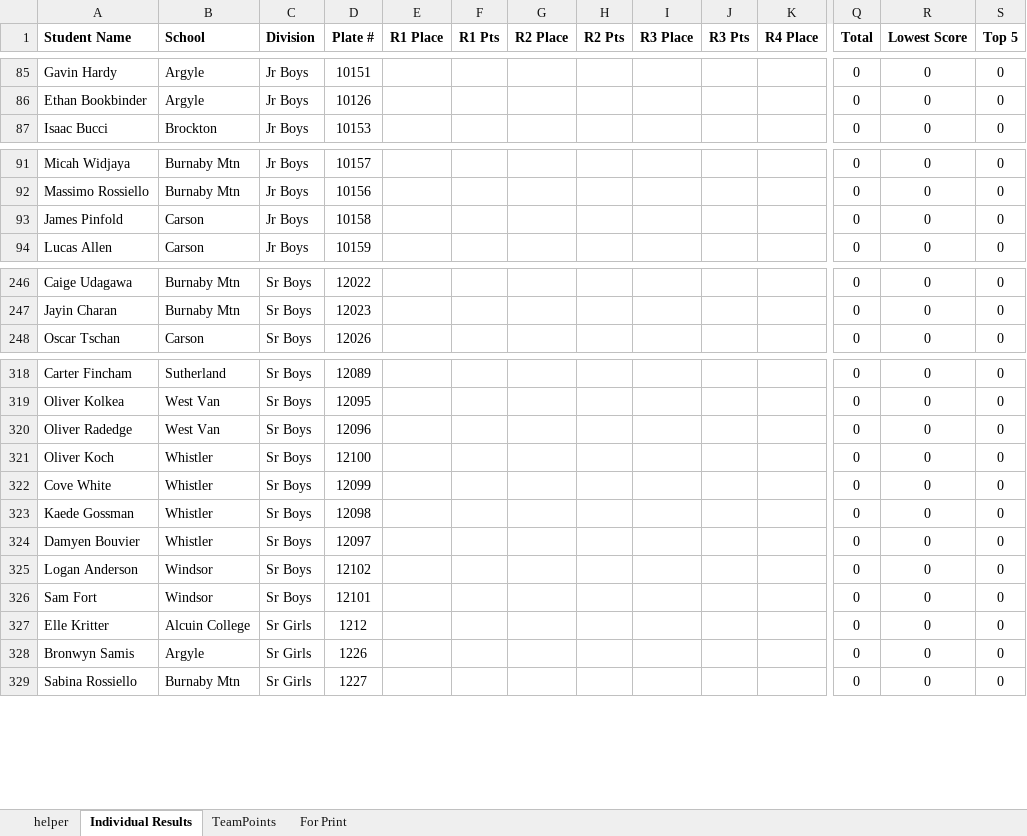
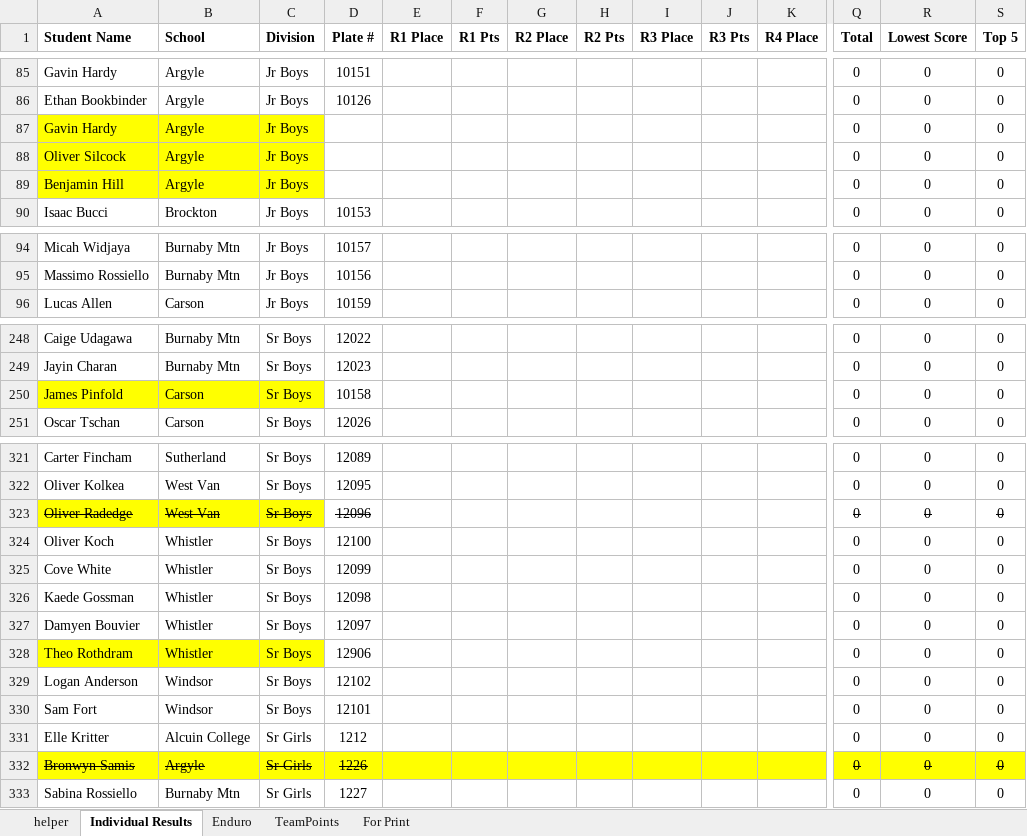
Before and after one commit to mskippy/codemathbike_bike, an Excel workbook: results_2026_master.xlsx, sheet Individual Results, drawn as a sheet; only a part is shown, gaps mark what is left out; values as stored, in another font and other column widths than the file's, no borders; conditional formats and table styles not drawn; removed rows and columns are numbered as before the commit, all else as after; rows hold the shown columns only; the diff covers the shown part only; the diff names each change by its address in the sheet, - before the commit and + after, or states it on an @@ line.

Commit message:
Update division and results data files
Apply finalized race results and data normalization across result datasets. Major changes to data/division_results.json: update rider placings and points (e.g. Olivier Courcelles set to 1st, 100 pts), add and reorder competitors, correct DNS/DNF statuses, and normalize plate numbers to numeric floats. Corresponding updates were made to other result files (data/race_comparison.json, data/results.json, data/school_results.json, data/team_results.json) and the master spreadsheet results_2026_master.xlsx to keep all sources in sync.

```diff
--- a/results_2026_master.xlsx (sheet Individual Results)
+++ b/results_2026_master.xlsx (sheet Individual Results)
+sheet tab: Enduro
+row 87: Gavin Hardy | Argyle | Jr Boys |  |  |  |  |  |  |  |  | 0 | 0 | 0
+row 88: Oliver Silcock | Argyle | Jr Boys |  |  |  |  |  |  |  |  | 0 | 0 | 0
+row 89: Benjamin Hill | Argyle | Jr Boys |  |  |  |  |  |  |  |  | 0 | 0 | 0
-row 93: James Pinfold | Carson | Jr Boys | 10158 |  |  |  |  |  |  |  | 0 | 0 | 0
+row 250: James Pinfold | Carson | Sr Boys | 10158 |  |  |  |  |  |  |  | 0 | 0 | 0
-A323:C323 fill: none
+A323:C323 fill: #FFFF00
-A323:D323 strikethrough: off
+A323:D323 strikethrough: on
-Q323:S323 strikethrough: off
+Q323:S323 strikethrough: on
+row 328: Theo Rothdram | Whistler | Sr Boys | 12906 |  |  |  |  |  |  |  | 0 | 0 | 0
-A332:S332 fill: none
+A332:S332 fill: #FFFF00
-A332:D332 strikethrough: off
+A332:D332 strikethrough: on
-Q332:S332 strikethrough: off
+Q332:S332 strikethrough: on
```
Also changed, not shown: 42 edited cells and cell formats elsewhere in this sheet, formulas that keep their value, 5 other files.
